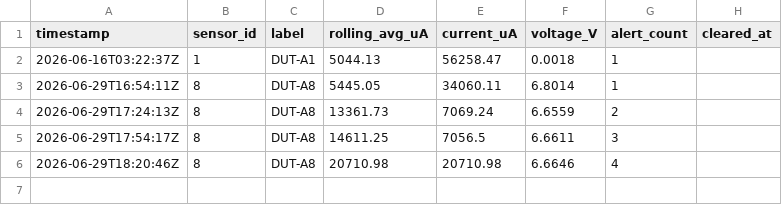
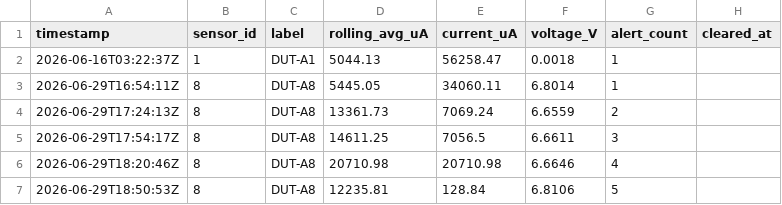
Before and after one commit to SuyogTamrakar/power-monitor-apollo-fleet, a CSV file: logs/alerts.csv, drawn as a sheet; the diff names each change by its address in the sheet, - before the commit and + after, or states it on an @@ line.

Commit message:
data: auto-log update 2026-06-29T18:51:52Z

```diff
--- a/logs/alerts.csv
+++ b/logs/alerts.csv
+row 7: 2026-06-29T18:50:53Z | 8 | DUT-A8 | 12235.81 | 128.84 | 6.8106 | 5
```
Also changed, not shown: 1 other file.
